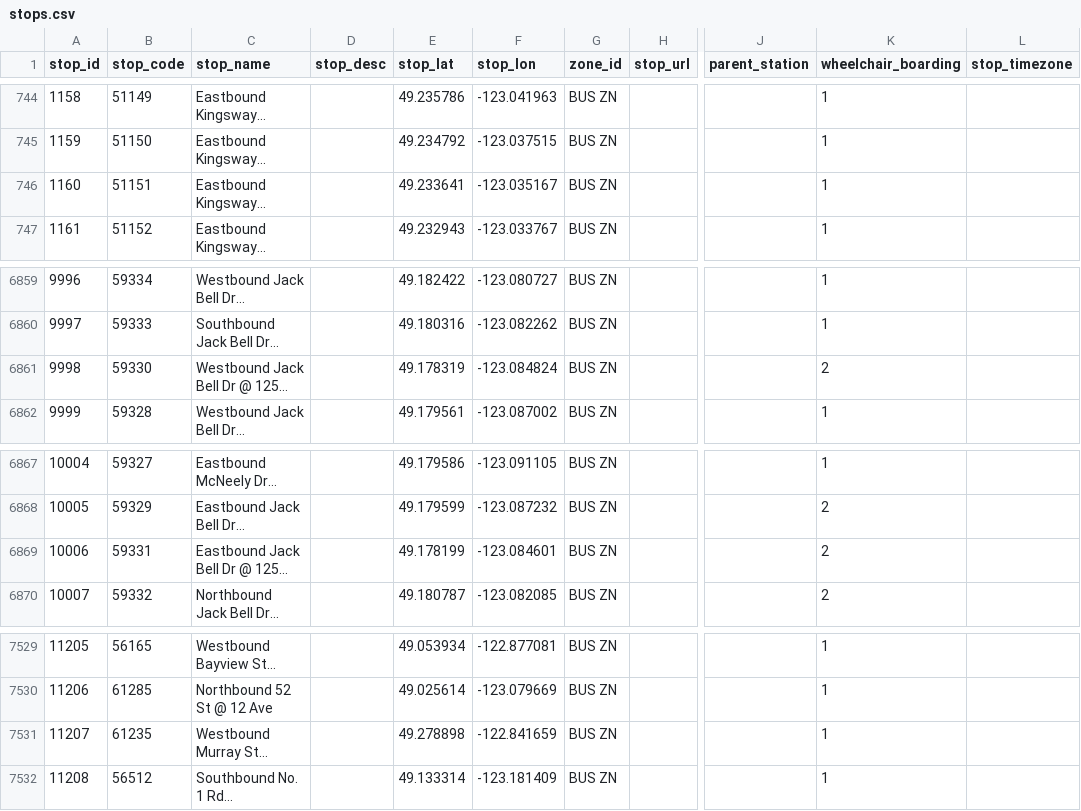
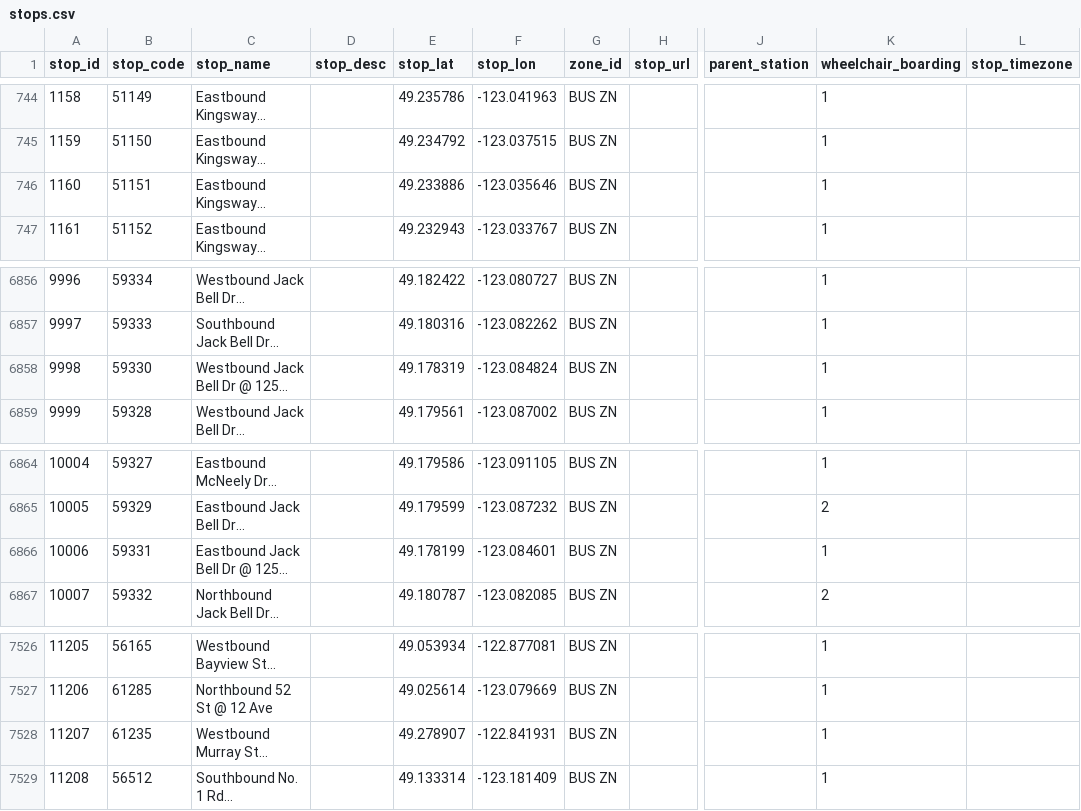
Before and after one commit to carsonyl/translink-derived-datasets, a CSV file: datasets/stops.csv, drawn as a sheet; only a part is shown, gaps mark what is left out; long unchanged cells end in …; addresses are those after the commit; the diff covers the shown part only; the diff names each change by its address in the sheet, - before the commit and + after, or states it on an @@ line.

```diff
--- a/datasets/stops.csv
+++ b/datasets/stops.csv
-E746 (stop_lat): 49.233641
+E746 (stop_lat): 49.233886
-F746 (stop_lon): -123.035167
+F746 (stop_lon): -123.035646
-K6858 (wheelchair_boarding): 2
+K6858 (wheelchair_boarding): 1
-K6866 (wheelchair_boarding): 2
+K6866 (wheelchair_boarding): 1
-E7528 (stop_lat): 49.278898
+E7528 (stop_lat): 49.278907
-F7528 (stop_lon): -122.841659
+F7528 (stop_lon): -122.841931
```
Also changed, not shown: 6 added rows and 7 removed rows elsewhere in this file, 1 other file.
